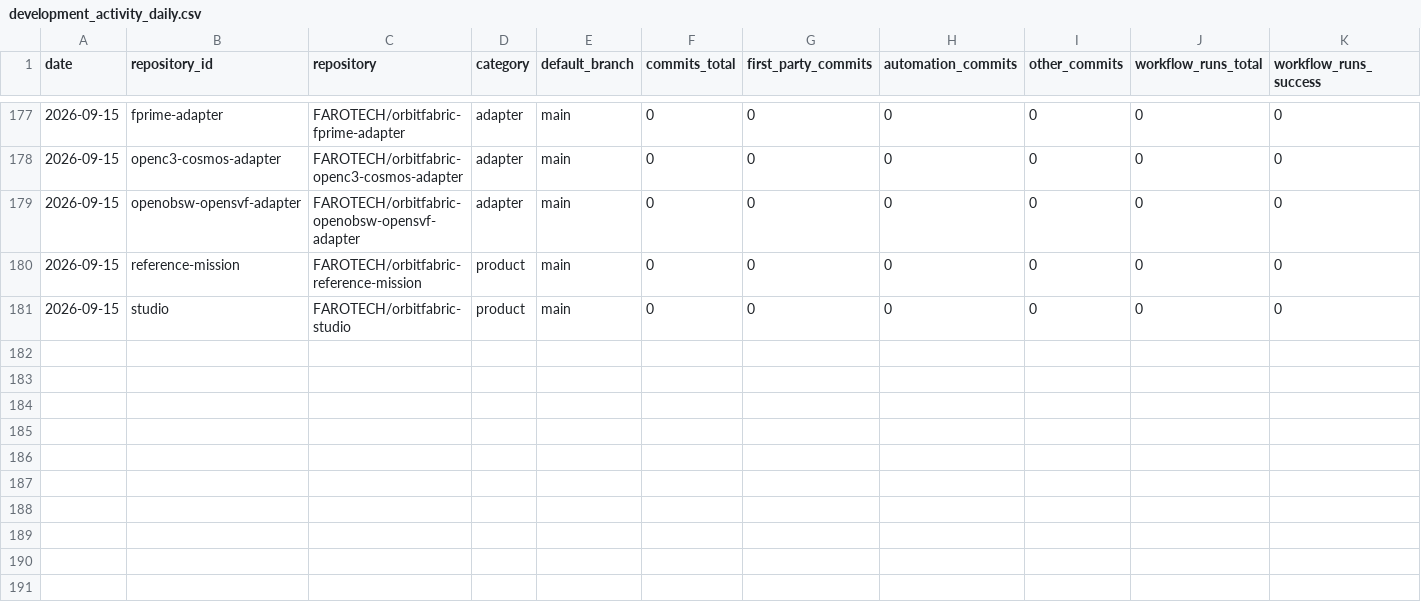
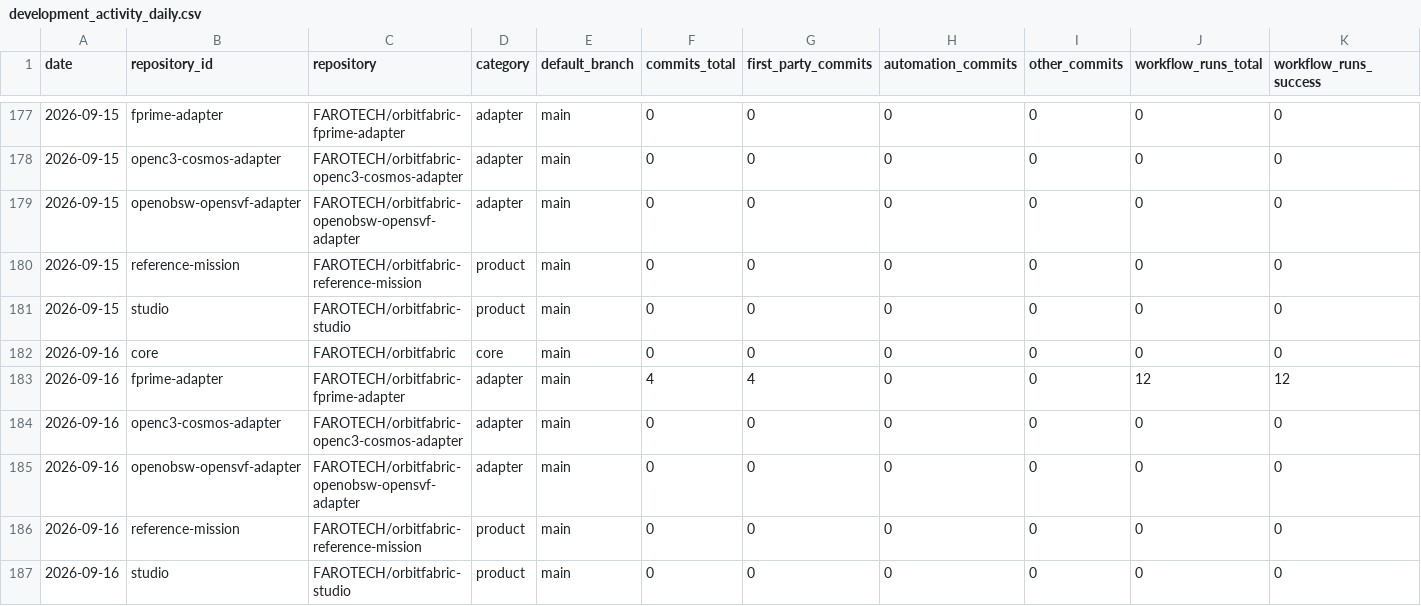
Before and after one commit to FAROTECH/orbitfabric-analytics, a CSV file: analytics/development_activity_daily.csv, drawn as a sheet; only a part is shown, gaps mark what is left out; rows hold the shown columns only; the diff names each change by its address in the sheet, - before the commit and + after, or states it on an @@ line.

```diff
--- a/analytics/development_activity_daily.csv
+++ b/analytics/development_activity_daily.csv
+row 182: 2026-09-16 | core | FAROTECH/orbitfabric | core | main | 0 | 0 | 0 | 0 | 0 | 0
+row 183: 2026-09-16 | fprime-adapter | FAROTECH/orbitfabric-fprime-adapter | adapter | main | 4 | 4 | 0 | 0 | 12 | 12
+row 184: 2026-09-16 | openc3-cosmos-adapter | FAROTECH/orbitfabric-openc3-cosmos-adapter | adapter | main | 0 | 0 | 0 | 0 | 0 | 0
+row 185: 2026-09-16 | openobsw-opensvf-adapter | FAROTECH/orbitfabric-openobsw-opensvf-adapter | adapter | main | 0 | 0 | 0 | 0 | 0 | 0
+row 186: 2026-09-16 | reference-mission | FAROTECH/orbitfabric-reference-mission | product | main | 0 | 0 | 0 | 0 | 0 | 0
+row 187: 2026-09-16 | studio | FAROTECH/orbitfabric-studio | product | main | 0 | 0 | 0 | 0 | 0 | 0
```
Also changed, not shown: analytics/community_daily.csv, analytics/community_lifecycle_daily.csv, 7 other files.
